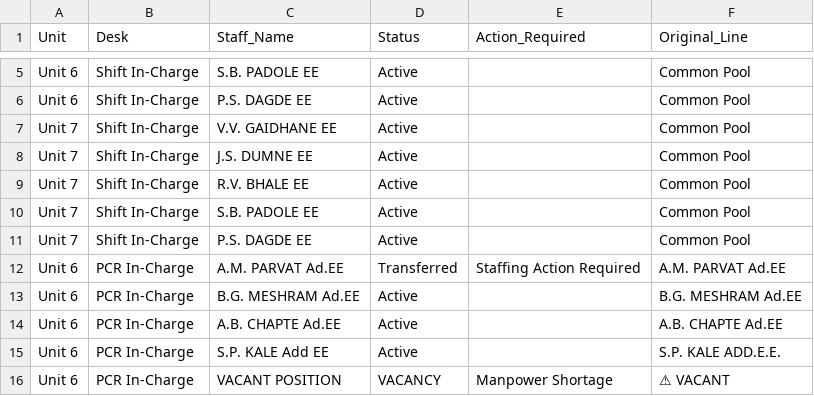
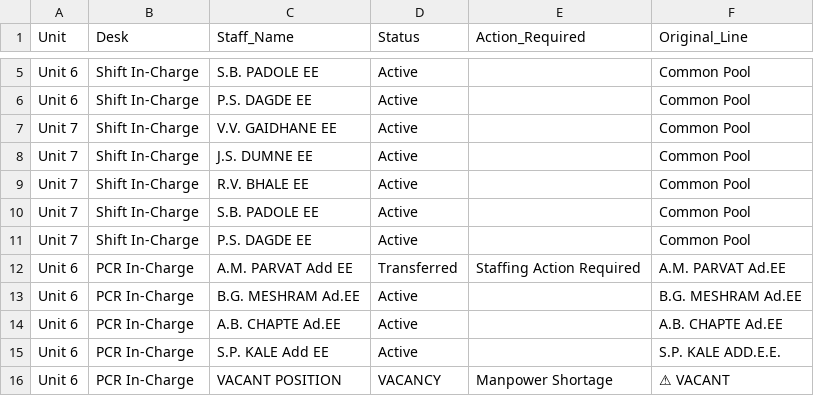
Before and after one commit to Chinmay-Dev27/mahagenco-staffing-dashboard, a CSV file: stitched_staffing_data.csv, drawn as a sheet; only a part is shown, gaps mark what is left out.

Commit message:
Admin Update

```diff
--- a/stitched_staffing_data.csv
+++ b/stitched_staffing_data.csv
@@ -11,3 +11,3 @@ Unit 7,Shift In-Charge,S.B. PADOLE EE,Active,,Common Pool
 Unit 7,Shift In-Charge,P.S. DAGDE EE,Active,,Common Pool
-Unit 6,PCR In-Charge,A.M. PARVAT Ad.EE,Transferred,Staffing Action Required,A.M. PARVAT Ad.EE
+Unit 6,PCR In-Charge,A.M. PARVAT Add EE,Transferred,Staffing Action Required,A.M. PARVAT Ad.EE
 Unit 6,PCR In-Charge,B.G. MESHRAM Ad.EE,Active,,B.G. MESHRAM Ad.EE
```
